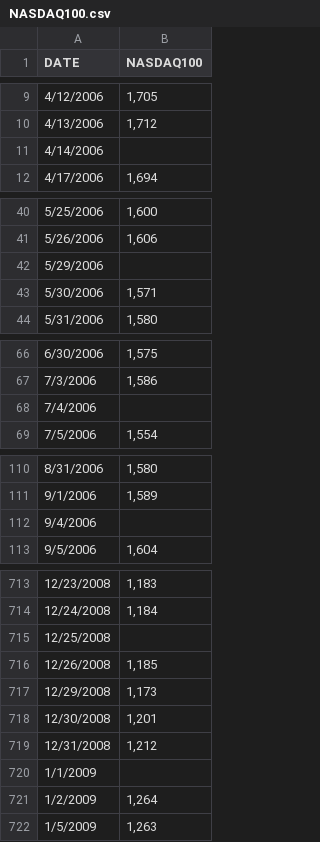
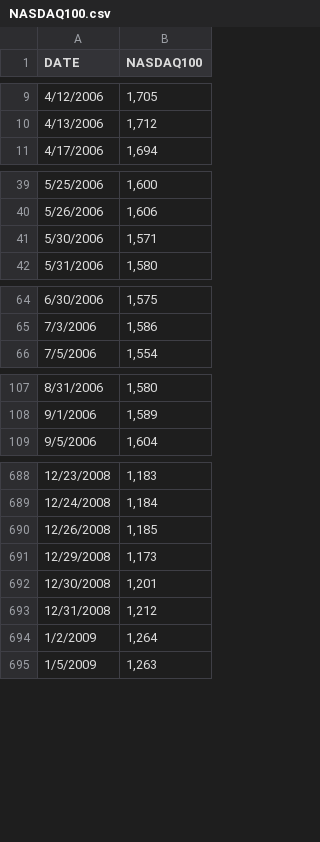
Before and after one commit to KanavMalik/Data_Repository, a CSV file: NASDAQ100.csv, drawn as a sheet; only a part is shown, gaps mark what is left out; the diff covers the shown part only; the diff names each change by its address in the sheet, - before the commit and + after, or states it on an @@ line.

```diff
--- a/NASDAQ100.csv
+++ b/NASDAQ100.csv
-row 11: 4/14/2006
-row 42: 5/29/2006
-row 68: 7/4/2006
-row 112: 9/4/2006
-row 715: 12/25/2008
-row 720: 1/1/2009
```
Also changed, not shown: 29 removed rows elsewhere in this file, 1 other file.
